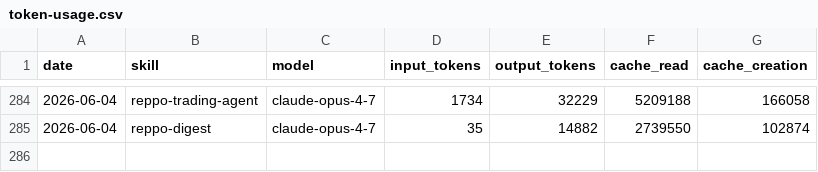
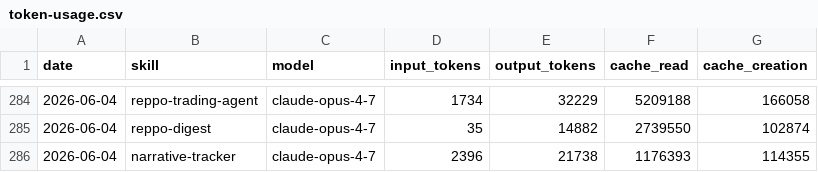
Before and after one commit to anajuliabit/aeon, a CSV file: memory/token-usage.csv, drawn as a sheet; only a part is shown, gaps mark what is left out; the diff names each change by its address in the sheet, - before the commit and + after, or states it on an @@ line.

Commit message:
chore(narrative-tracker): auto-commit 2026-06-04

```diff
--- a/memory/token-usage.csv
+++ b/memory/token-usage.csv
+row 286: 2026-06-04 | narrative-tracker | claude-opus-4-7 | 2396 | 21738 | 1176393 | 114355
```
Also changed, not shown: 7 other files.
